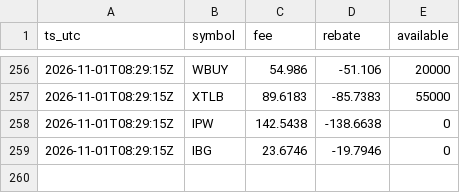
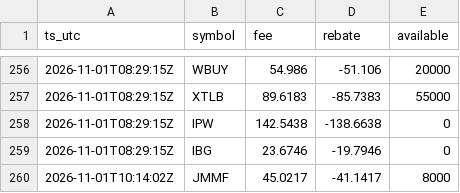
Before and after one commit to moyamiya55-dev/shortdata, a CSV file: data/ibkr/2026-11-01.csv, drawn as a sheet; only a part is shown, gaps mark what is left out; the diff names each change by its address in the sheet, - before the commit and + after, or states it on an @@ line.

Commit message:
ibkr 2026-11-01T10:14Z

```diff
--- a/data/ibkr/2026-11-01.csv
+++ b/data/ibkr/2026-11-01.csv
+row 260: 2026-11-01T10:14:02Z | JMMF | 45.0217 | -41.1417 | 8000
```
Also changed, not shown: 1 other file.
